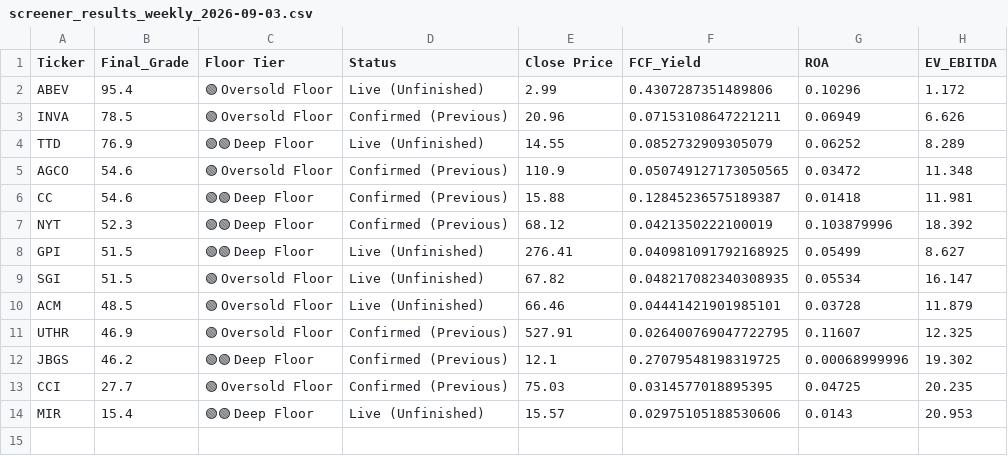
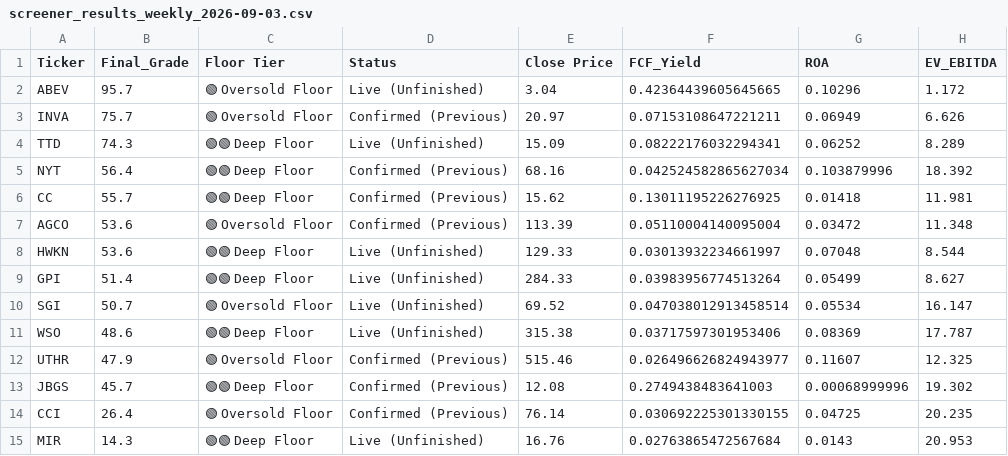
Before and after one commit to johnbiggs11188-alt/QuantScreener, a CSV file: screener_results_weekly_2026-09-03.csv, drawn as a sheet.

```diff
--- a/screener_results_weekly_2026-09-03.csv
+++ b/screener_results_weekly_2026-09-03.csv
@@ -1,14 +1,15 @@
 Ticker,Final_Grade,Floor Tier,Status,Close Price,FCF_Yield,ROA,EV_EBITDA
-ABEV,95.4,🟢 Oversold Floor,Live (Unfinished),2.99,0.4307287351489806,0.10296,1.172
-INVA,78.5,🟢 Oversold Floor,Confirmed (Previous),20.96,0.07153108647221211,0.06949,6.626
-TTD,76.9,🟢🟢 Deep Floor,Live (Unfinished),14.55,0.0852732909305079,0.06252,8.289
-AGCO,54.6,🟢 Oversold Floor,Confirmed (Previous),110.9,0.050749127173050565,0.03472,11.348
-CC,54.6,🟢🟢 Deep Floor,Confirmed (Previous),15.88,0.12845236575189387,0.01418,11.981
-NYT,52.3,🟢🟢 Deep Floor,Confirmed (Previous),68.12,0.0421350222100019,0.103879996,18.392
-GPI,51.5,🟢🟢 Deep Floor,Live (Unfinished),276.41,0.040981091792168925,0.05499,8.627
-SGI,51.5,🟢 Oversold Floor,Live (Unfinished),67.82,0.048217082340308935,0.05534,16.147
-ACM,48.5,🟢 Oversold Floor,Live (Unfinished),66.46,0.04441421901985101,0.03728,11.879
-UTHR,46.9,🟢 Oversold Floor,Confirmed (Previous),527.91,0.026400769047722795,0.11607,12.325
-JBGS,46.2,🟢🟢 Deep Floor,Confirmed (Previous),12.1,0.27079548198319725,0.00068999996,19.302
-CCI,27.7,🟢 Oversold Floor,Confirmed (Previous),75.03,0.0314577018895395,0.04725,20.235
-MIR,15.4,🟢🟢 Deep Floor,Live (Unfinished),15.57,0.02975105188530606,0.0143,20.953
+ABEV,95.7,🟢 Oversold Floor,Live (Unfinished),3.04,0.42364439605645665,0.10296,1.172
+INVA,75.7,🟢 Oversold Floor,Confirmed (Previous),20.97,0.07153108647221211,0.06949,6.626
+TTD,74.3,🟢🟢 Deep Floor,Live (Unfinished),15.09,0.08222176032294341,0.06252,8.289
+NYT,56.4,🟢🟢 Deep Floor,Confirmed (Previous),68.16,0.042524582865627034,0.103879996,18.392
+CC,55.7,🟢🟢 Deep Floor,Confirmed (Previous),15.62,0.13011195226276925,0.01418,11.981
+AGCO,53.6,🟢 Oversold Floor,Confirmed (Previous),113.39,0.05110004140095004,0.03472,11.348
+HWKN,53.6,🟢🟢 Deep Floor,Live (Unfinished),129.33,0.03013932234661997,0.07048,8.544
+GPI,51.4,🟢🟢 Deep Floor,Live (Unfinished),284.33,0.03983956774513264,0.05499,8.627
+SGI,50.7,🟢 Oversold Floor,Live (Unfinished),69.52,0.047038012913458514,0.05534,16.147
+WSO,48.6,🟢🟢 Deep Floor,Live (Unfinished),315.38,0.03717597301953406,0.08369,17.787
+UTHR,47.9,🟢 Oversold Floor,Confirmed (Previous),515.46,0.026496626824943977,0.11607,12.325
+JBGS,45.7,🟢🟢 Deep Floor,Confirmed (Previous),12.08,0.2749438483641003,0.00068999996,19.302
+CCI,26.4,🟢 Oversold Floor,Confirmed (Previous),76.14,0.030692225301330155,0.04725,20.235
+MIR,14.3,🟢🟢 Deep Floor,Live (Unfinished),16.76,0.02763865472567684,0.0143,20.953
```
Also changed, not shown: screener_results_daily_2026-09-03.csv, screener_results_monthly_2026-09-03.csv.
